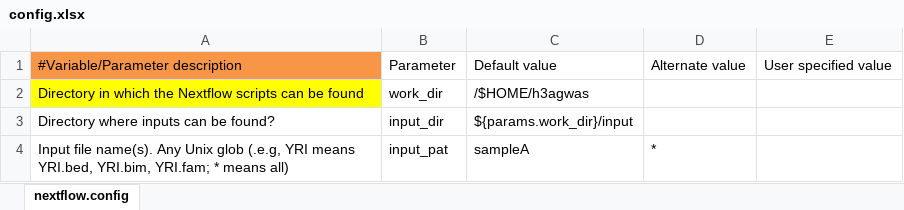
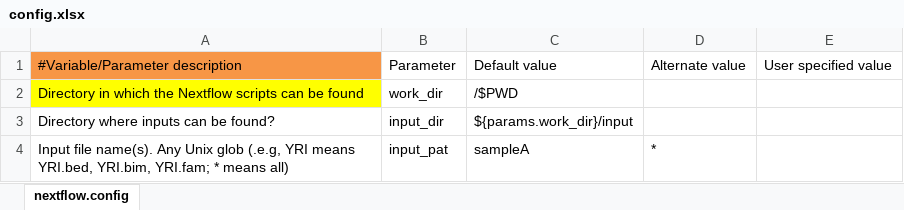
Before and after one commit to h3abionet/h3agwas, an Excel workbook: config.xlsx, sheet nextflow.config, drawn as a sheet; only a part is shown; values as stored, in another font and other column widths than the file's, no borders; the diff names each change by its address in the sheet, - before the commit and + after, or states it on an @@ line.

Commit message:
config bug fix

```diff
--- a/config.xlsx (sheet nextflow.config)
+++ b/config.xlsx (sheet nextflow.config)
-C2: /$HOME/h3agwas
+C2: /$PWD
```
Also changed, not shown: 3 other files.
